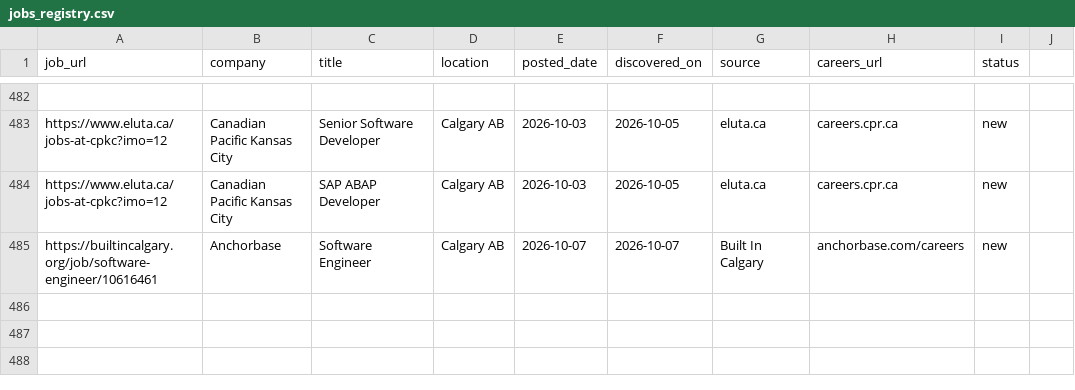
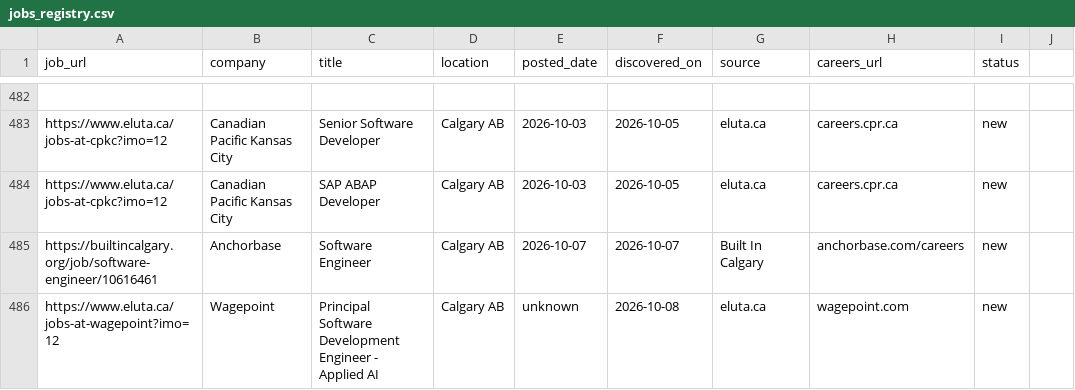
Before and after one commit to opsclawd/career-targets, a CSV file: careers/jobs_registry.csv, drawn as a sheet; only a part is shown, gaps mark what is left out.

Commit message:
Run 2026-10-08: add Wagepoint Principal SWE Applied AI

```diff
--- a/careers/jobs_registry.csv
+++ b/careers/jobs_registry.csv
@@ -485 +485,2 @@ https://www.eluta.ca/jobs-at-cpkc?imo=12,Canadian Pacific Kansas City,SAP ABAP D
 https://builtincalgary.org/job/software-engineer/10616461,Anchorbase,Software Engineer,Calgary AB,2026-10-07,2026-10-07,Built In Calgary,anchorbase.com/careers,new
+https://www.eluta.ca/jobs-at-wagepoint?imo=12,Wagepoint,Principal Software Development Engineer - Applied AI,Calgary AB,unknown,2026-10-08,eluta.ca,wagepoint.com,new
```
Also changed, not shown: 1 other file.
